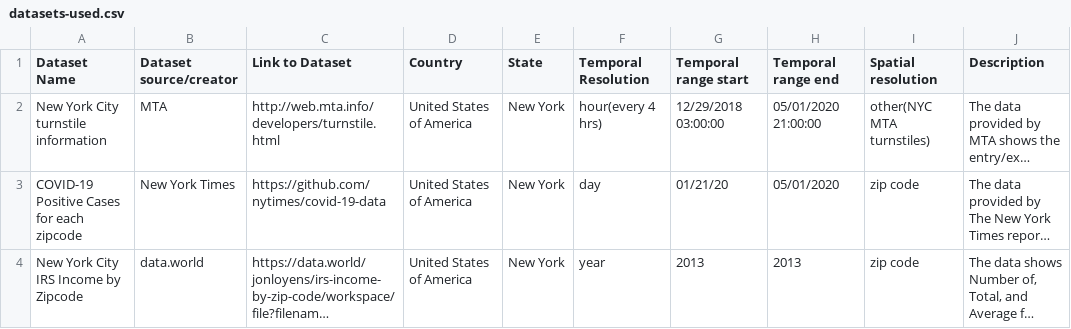
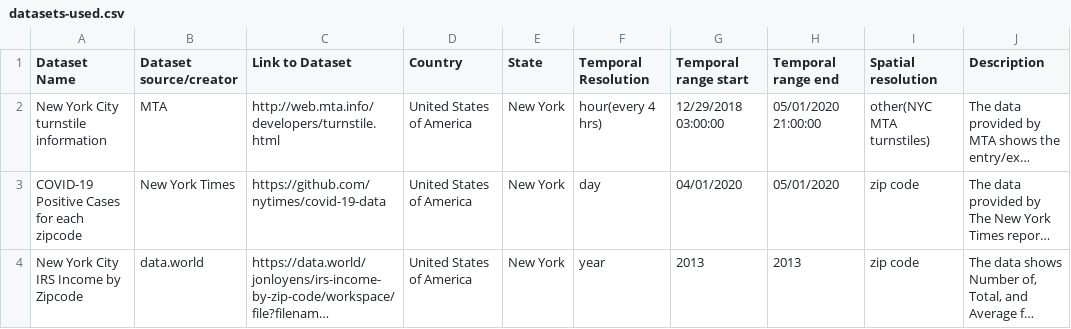
Before and after one commit to ShiJia000/COVID-19, a CSV file: datasets-used.csv, drawn as a sheet; only a part is shown; long unchanged cells end in …; the diff names each change by its address in the sheet, - before the commit and + after, or states it on an @@ line.

Commit message:
update dataset

```diff
--- a/datasets-used.csv
+++ b/datasets-used.csv
-G3 (Temporal range start): 01/21/20
+G3 (Temporal range start): 04/01/2020
```
Also changed, not shown: 1 other file.
